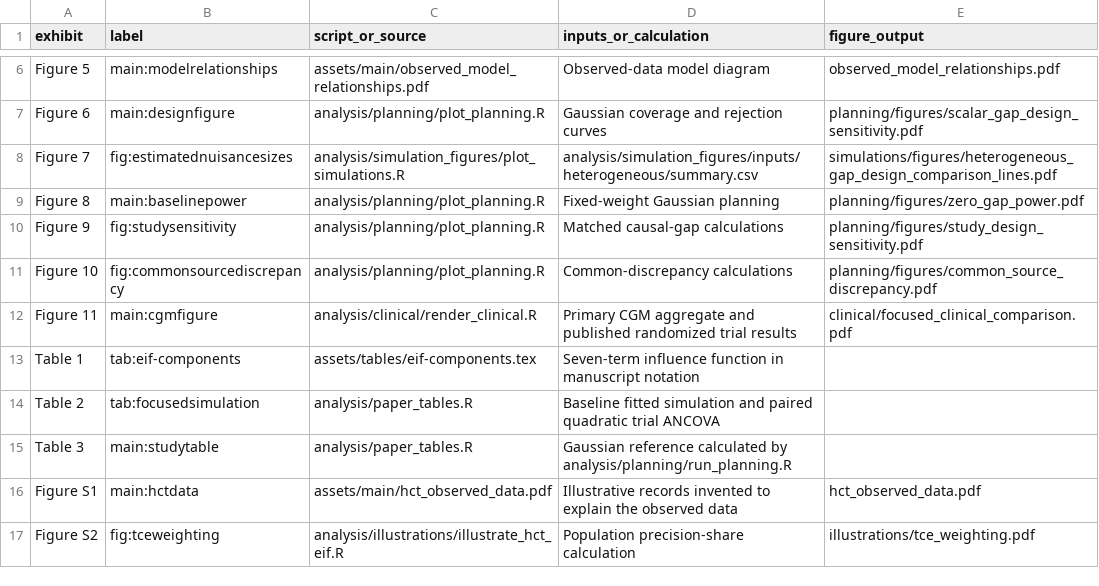
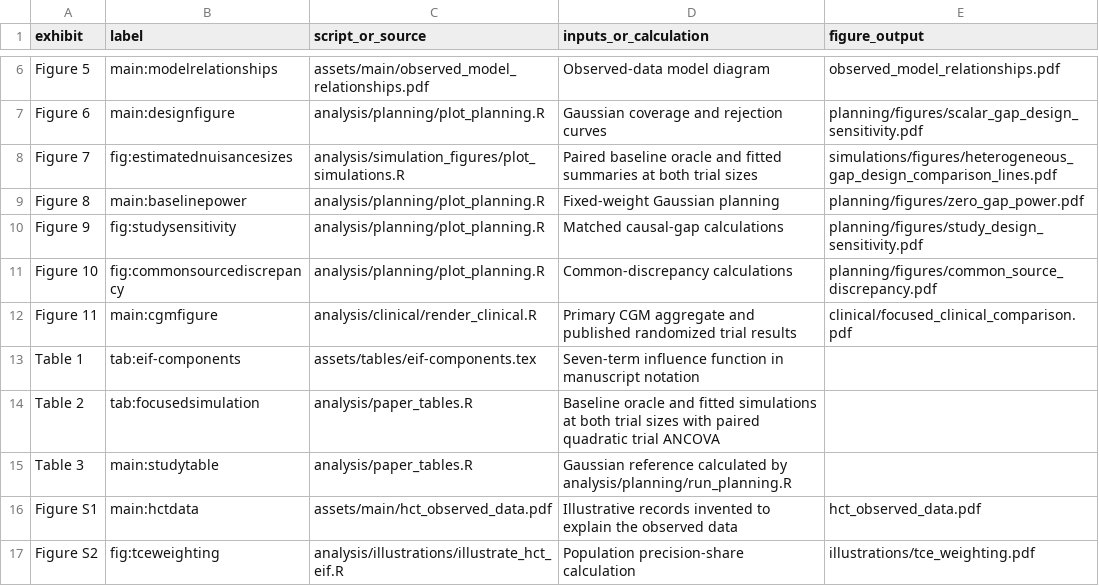
Before and after one commit to yain22/Unified_Semiparametric_HCT, a CSV file: analysis/paper-map.csv, drawn as a sheet; only a part is shown, gaps mark what is left out.

Commit message:
Compare paired oracle and fitted analyses at both trial enrollments

```diff
--- a/analysis/paper-map.csv
+++ b/analysis/paper-map.csv
@@ -7,3 +7,3 @@ Figure 5,main:modelrelationships,assets/main/observed_model_relationships.pdf,Ob
 Figure 6,main:designfigure,analysis/planning/plot_planning.R,Gaussian coverage and rejection curves,planning/figures/scalar_gap_design_sensitivity.pdf
-Figure 7,fig:estimatednuisancesizes,analysis/simulation_figures/plot_simulations.R,analysis/simulation_figures/inputs/heterogeneous/summary.csv,simulations/figures/heterogeneous_gap_design_comparison_lines.pdf
+Figure 7,fig:estimatednuisancesizes,analysis/simulation_figures/plot_simulations.R,Paired baseline oracle and fitted summaries at both trial sizes,simulations/figures/heterogeneous_gap_design_comparison_lines.pdf
 Figure 8,main:baselinepower,analysis/planning/plot_planning.R,Fixed-weight Gaussian planning,planning/figures/zero_gap_power.pdf
@@ -13,3 +13,3 @@ Figure 11,main:cgmfigure,analysis/clinical/render_clinical.R,Primary CGM aggrega
 Table 1,tab:eif-components,assets/tables/eif-components.tex,Seven-term influence function in manuscript notation,
-Table 2,tab:focusedsimulation,analysis/paper_tables.R,Baseline fitted simulation and paired quadratic trial ANCOVA,
+Table 2,tab:focusedsimulation,analysis/paper_tables.R,Baseline oracle and fitted simulations at both trial sizes with paired quadratic trial ANCOVA,
 Table 3,main:studytable,analysis/paper_tables.R,Gaussian reference calculated by analysis/planning/run_planning.R,
```
Also changed, not shown: 17 other files.
